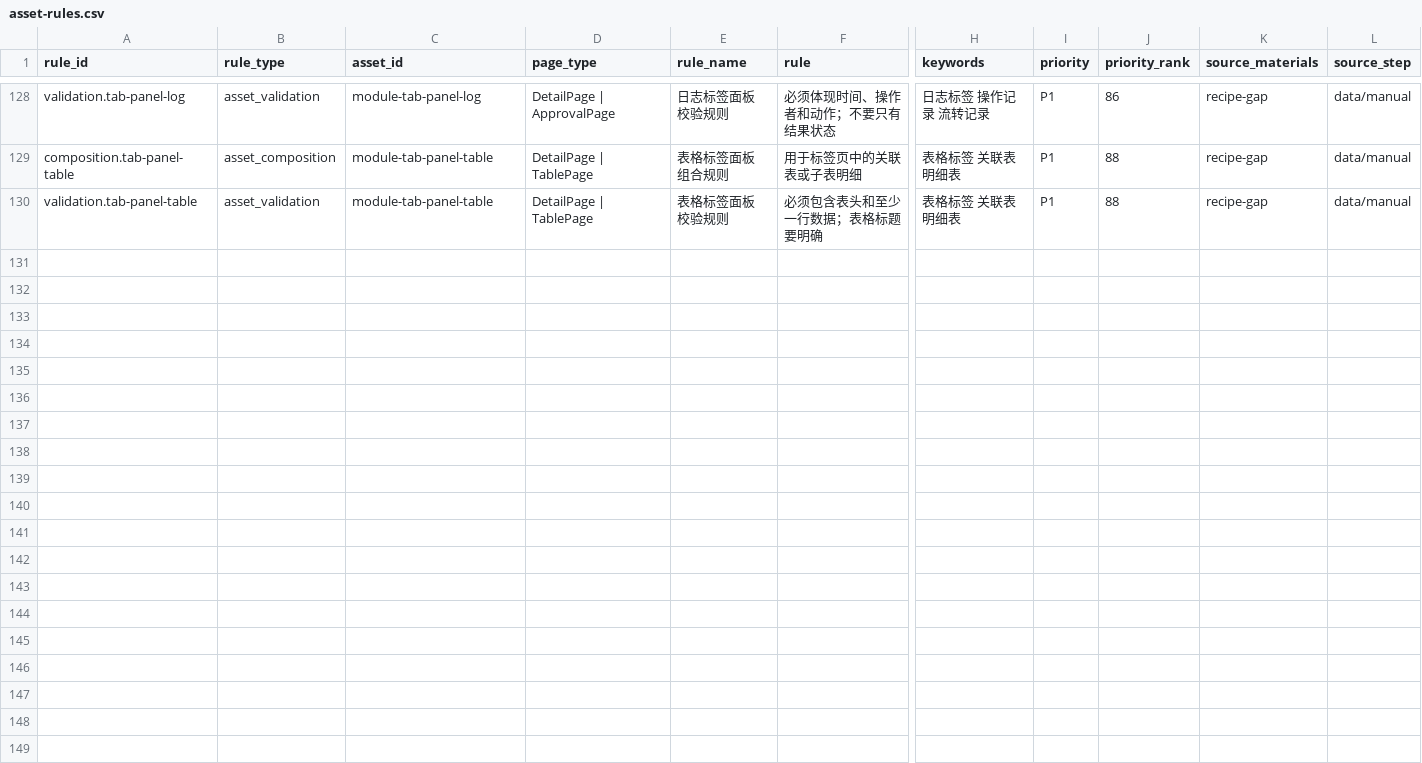
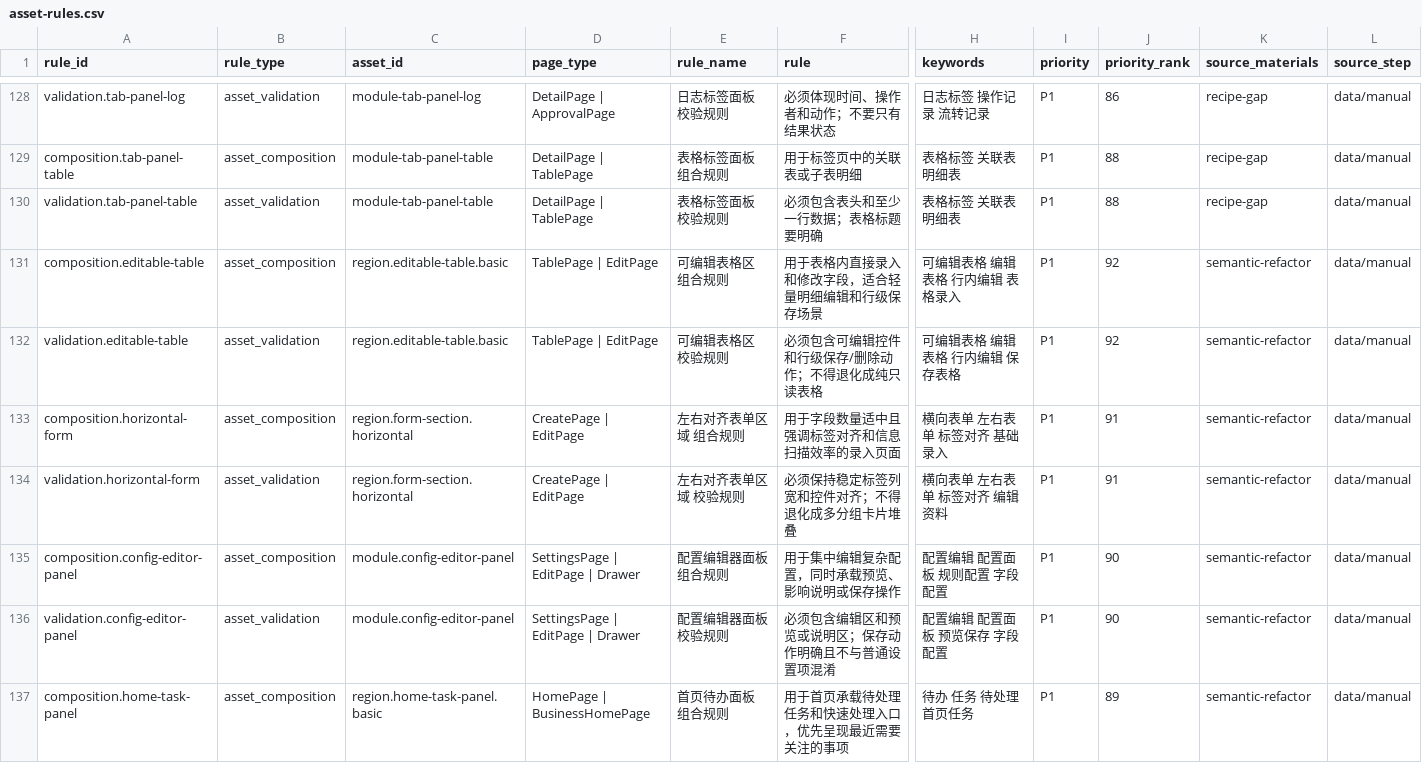
Before and after one commit to A5356263/xft-design, a CSV file: .claude/skills/xft-design/data/content-assets/asset-rules.csv, drawn as a sheet; only a part is shown, gaps mark what is left out; rows hold the shown columns only; the diff covers the shown part only; the diff names each change by its address in the sheet, - before the commit and + after, or states it on an @@ line.

```diff
--- a/.claude/skills/xft-design/data/content-assets/asset-rules.csv
+++ b/.claude/skills/xft-design/data/content-assets/asset-rules.csv
+row 131: composition.editable-table | asset_composition | region.editable-table.basic | TablePage | EditPage | 可编辑表格区 组合规则 | 用于表格内直接录入和修改字段，适合轻量明细编辑和行级保存场景 | 可编辑表格 编辑表格 行内编辑 表格录入 | P1 | 92 | semantic-refactor | data/manual
+row 132: validation.editable-table | asset_validation | region.editable-table.basic | TablePage | EditPage | 可编辑表格区 校验规则 | 必须包含可编辑控件和行级保存/删除动作；不得退化成纯只读表格 | 可编辑表格 编辑表格 行内编辑 保存表格 | P1 | 92 | semantic-refactor | data/manual
+row 133: composition.horizontal-form | asset_composition | region.form-section.horizontal | CreatePage | EditPage | 左右对齐表单区域 组合规则 | 用于字段数量适中且强调标签对齐和信息扫描效率的录入页面 | 横向表单 左右表单 标签对齐 基础录入 | P1 | 91 | semantic-refactor | data/manual
+row 134: validation.horizontal-form | asset_validation | region.form-section.horizontal | CreatePage | EditPage | 左右对齐表单区域 校验规则 | 必须保持稳定标签列宽和控件对齐；不得退化成多分组卡片堆叠 | 横向表单 左右表单 标签对齐 编辑资料 | P1 | 91 | semantic-refactor | data/manual
+row 135: composition.config-editor-panel | asset_composition | module.config-editor-panel | SettingsPage | EditPage | Drawer | 配置编辑器面板 组合规则 | 用于集中编辑复杂配置，同时承载预览、影响说明或保存操作 | 配置编辑 配置面板 规则配置 字段配置 | P1 | 90 | semantic-refactor | data/manual
+row 136: validation.config-editor-panel | asset_validation | module.config-editor-panel | SettingsPage | EditPage | Drawer | 配置编辑器面板 校验规则 | 必须包含编辑区和预览或说明区；保存动作明确且不与普通设置项混淆 | 配置编辑 配置面板 预览保存 字段配置 | P1 | 90 | semantic-refactor | data/manual
+row 137: composition.home-task-panel | asset_composition | region.home-task-panel.basic | HomePage | BusinessHomePage | 首页待办面板 组合规则 | 用于首页承载待处理任务和快速处理入口，优先呈现最近需要关注的事项 | 待办 任务 待处理 首页任务 | P1 | 89 | semantic-refactor | data/manual
```
Also changed, not shown: 7 added rows and 18 edited cells elsewhere in this file, .claude/skills/xft-design/data/content-assets/asset-keywords.csv, .claude/skills/xft-design/data/content-assets/content-assets.csv, 48 other files.
